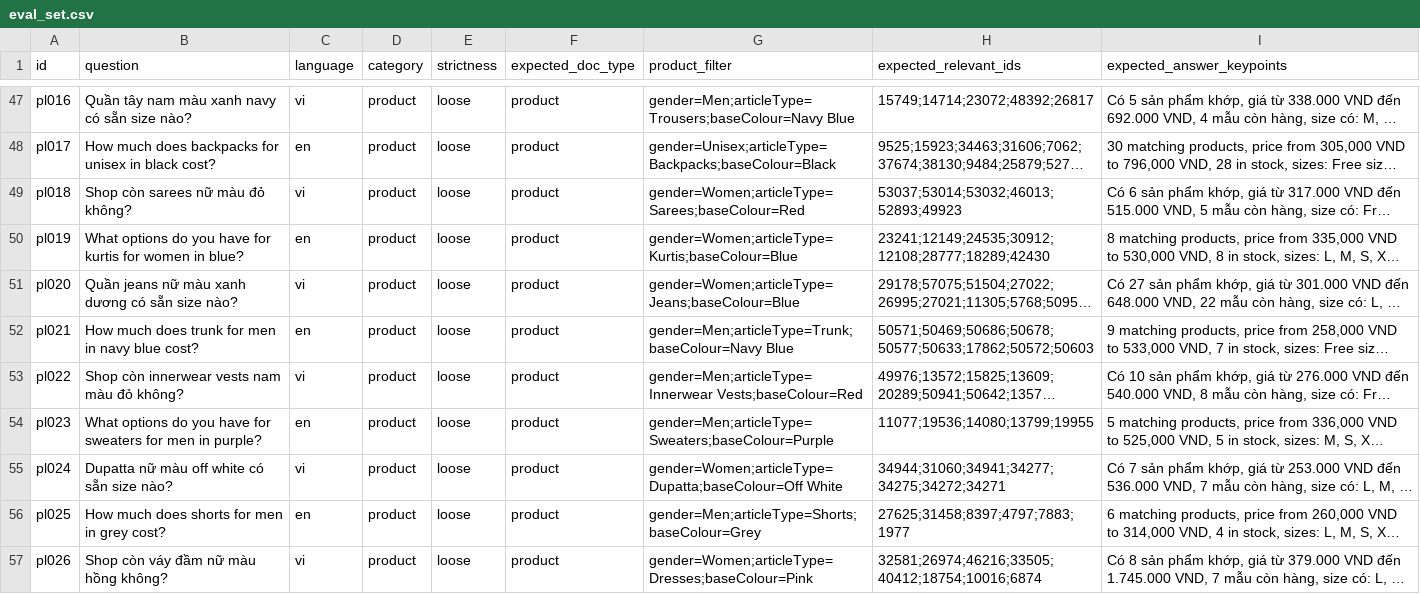
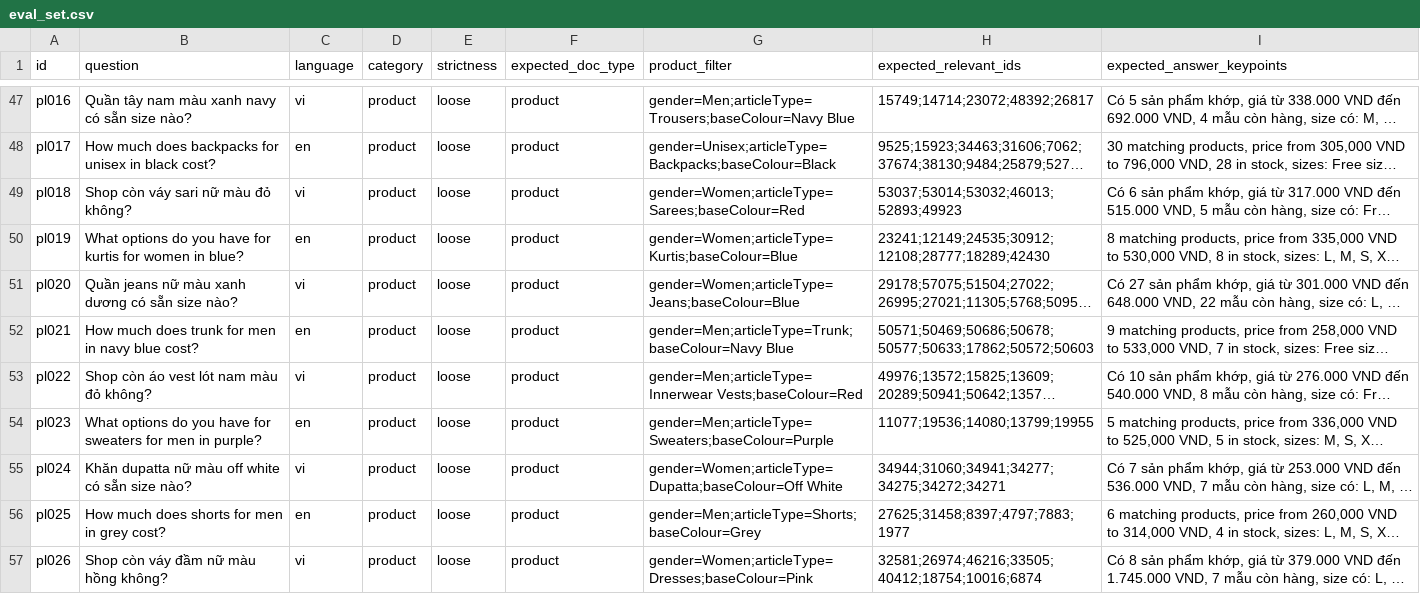
Before and after one commit to hangnguyen1611/retail-rag-assistant, a CSV file: data/eval/eval_set.csv, drawn as a sheet; only a part is shown, gaps mark what is left out; long unchanged cells end in …; the diff covers the shown part only; the diff names each change by its address in the sheet, - before the commit and + after, or states it on an @@ line.

```diff
--- a/data/eval/eval_set.csv
+++ b/data/eval/eval_set.csv
-B49 (question): Shop còn sarees nữ màu đỏ không?
+B49 (question): Shop còn váy sari nữ màu đỏ không?
-B53 (question): Shop còn innerwear vests nam màu đỏ không?
+B53 (question): Shop còn áo vest lót nam màu đỏ không?
-B55 (question): Dupatta nữ màu off white có sẵn size nào?
+B55 (question): Khăn dupatta nữ màu off white có sẵn size nào?
```
Also changed, not shown: 12 edited cells elsewhere in this file, data/eval/results.csv, 8 other files.
